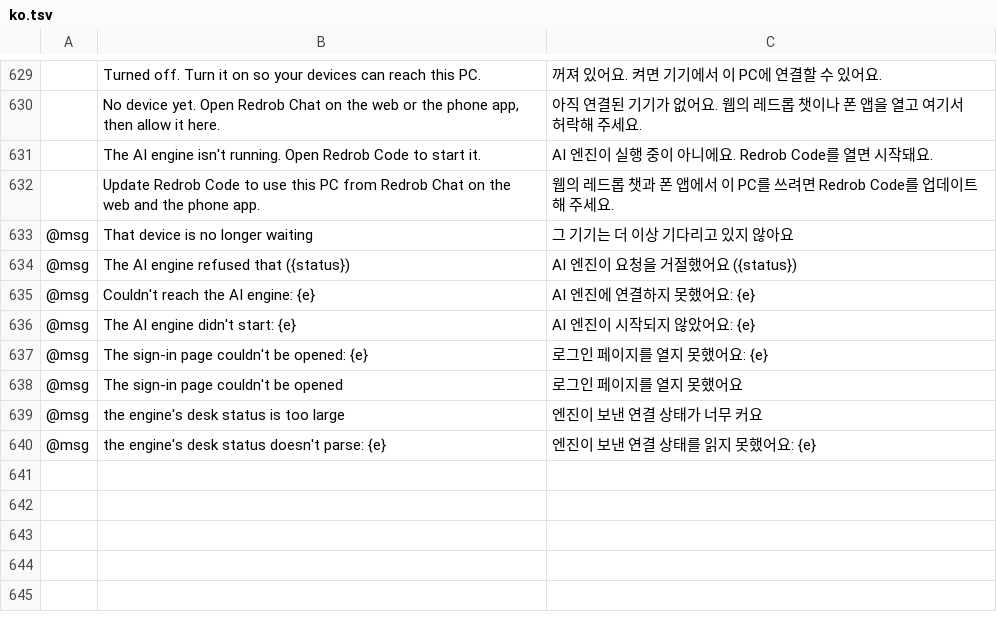
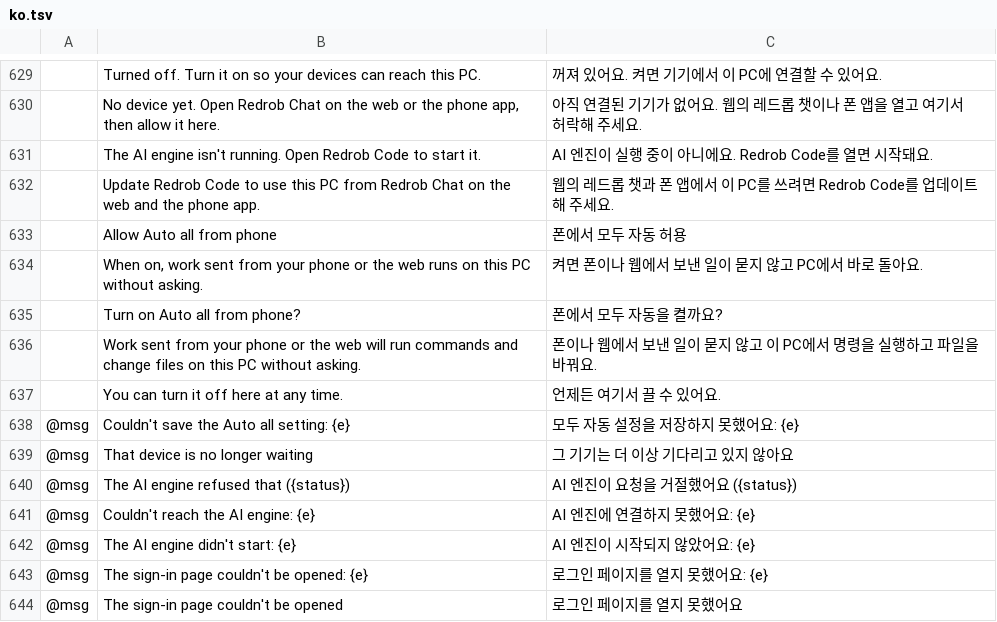
Before and after one commit to redrob-labs/redrob-launcher, a TSV file: crates/ui-egui/src/i18n/ko.tsv, drawn as a sheet; only a part is shown, gaps mark what is left out; the shorter side is filled out with more unchanged rows; the diff names each change by its address in the sheet, - before the commit and + after, or states it on an @@ line.

Commit message:
feat(desk): add "Allow Auto all from phone" switch
The desk section on the AI engine page gets a switch, off by default,
that lets work sent from the phone or the web run with the Auto all
approval mode. Turning it on asks once in a confirmation dialog.

The value is written to allowAutoAll in ~/.redrob/desk/settings.json
(%USERPROFILE%\.redrob\desk\settings.json on Windows), keeping the
file's other keys, creating the folder when missing and replacing the
file atomically. A file that is not a JSON object is left untouched.
Only the launcher writes this file; the Redrob Code daemon reads it on
every request.

DeskBackend gains allow_auto_all / set_allow_auto_all with default
no-op implementations, so backends without desk keep compiling.
Korean strings are added to ko.tsv.

```diff
--- a/crates/ui-egui/src/i18n/ko.tsv
+++ b/crates/ui-egui/src/i18n/ko.tsv
+row 633:  | Allow Auto all from phone | 폰에서 모두 자동 허용
+row 634:  | When on, work sent from your phone or the web runs on this PC without asking. | 켜면 폰이나 웹에서 보낸 일이 묻지 않고 PC에서 바로 돌아요.
+row 635:  | Turn on Auto all from phone? | 폰에서 모두 자동을 켤까요?
+row 636:  | Work sent from your phone or the web will run commands and change files on this PC without asking. | 폰이나 웹에서 보낸 일이 묻지 않고 이 PC에서 명령을 실행하고 파일을 바꿔요.
+row 637:  | You can turn it off here at any time. | 언제든 여기서 끌 수 있어요.
+row 638: @msg | Couldn't save the Auto all setting: {e} | 모두 자동 설정을 저장하지 못했어요: {e}
```
Also changed, not shown: 5 other files.
